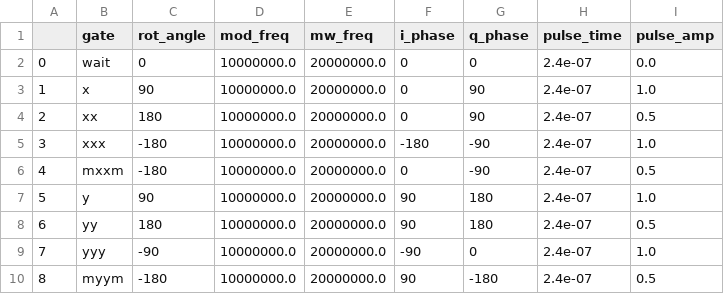
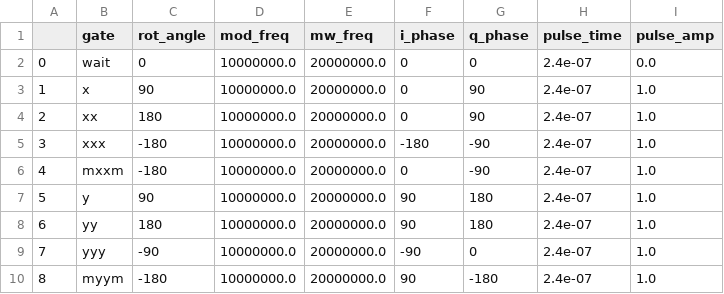
Before and after one commit to nimalec/Silospin, a CSV file: silospin/quantum_compiler/rectangle_singlequbit_gates.csv, drawn as a sheet.

Commit message:
gate

```diff
--- a/silospin/quantum_compiler/rectangle_singlequbit_gates.csv
+++ b/silospin/quantum_compiler/rectangle_singlequbit_gates.csv
@@ -3,8 +3,8 @@
 1,x,90,10000000.0,20000000.0,0,90,2.4e-07,1.0
-2,xx,180,10000000.0,20000000.0,0,90,2.4e-07,0.5
+2,xx,180,10000000.0,20000000.0,0,90,2.4e-07,1.0
 3,xxx,-180,10000000.0,20000000.0,-180,-90,2.4e-07,1.0
-4,mxxm,-180,10000000.0,20000000.0,0,-90,2.4e-07,0.5
+4,mxxm,-180,10000000.0,20000000.0,0,-90,2.4e-07,1.0
 5,y,90,10000000.0,20000000.0,90,180,2.4e-07,1.0
-6,yy,180,10000000.0,20000000.0,90,180,2.4e-07,0.5
+6,yy,180,10000000.0,20000000.0,90,180,2.4e-07,1.0
 7,yyy,-90,10000000.0,20000000.0,-90,0,2.4e-07,1.0
-8,myym,-180,10000000.0,20000000.0,90,-180,2.4e-07,0.5
+8,myym,-180,10000000.0,20000000.0,90,-180,2.4e-07,1.0
```
